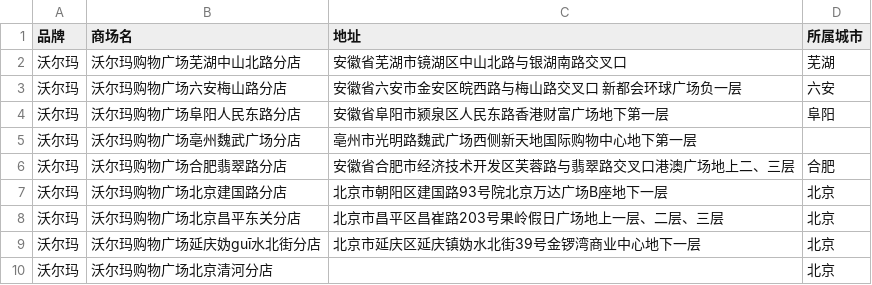
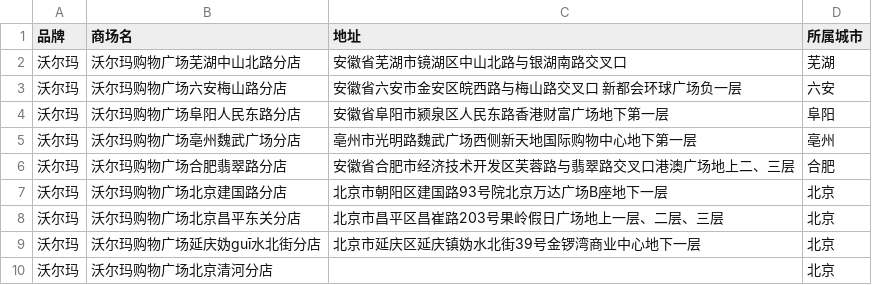
Before and after one commit to grb2015/python_spider, a CSV file: grb_map/2_supermarket_map/supermarket-crawler/offical_spider/china_offical_markets_walmat.csv, drawn as a sheet; only a part is shown.

Commit message:
update china_offical_walmat.py .csv

```diff
--- a/grb_map/2_supermarket_map/supermarket-crawler/offical_spider/china_offical_markets_walmat.csv
+++ b/grb_map/2_supermarket_map/supermarket-crawler/offical_spider/china_offical_markets_walmat.csv
@@ -4,3 +4,4 @@
 沃尔玛,沃尔玛购物广场阜阳人民东路分店,安徽省阜阳市颍泉区人民东路香港财富广场地下第一层,阜阳
-沃尔玛,沃尔玛购物广场亳州魏武广场分店,亳州市光明路魏武广场西侧新天地国际购物中心地下第一层,
+沃尔玛,沃尔玛购物广场亳州魏武广场分店,亳州市光明路魏武广场西侧新天地国际购物中心地下第一层,"亳州
+"
 沃尔玛,沃尔玛购物广场合肥翡翠路分店,安徽省合肥市经济技术开发区芙蓉路与翡翠路交叉口港澳广场地上二、三层,合肥
```
Also changed, not shown: 1 other file.
